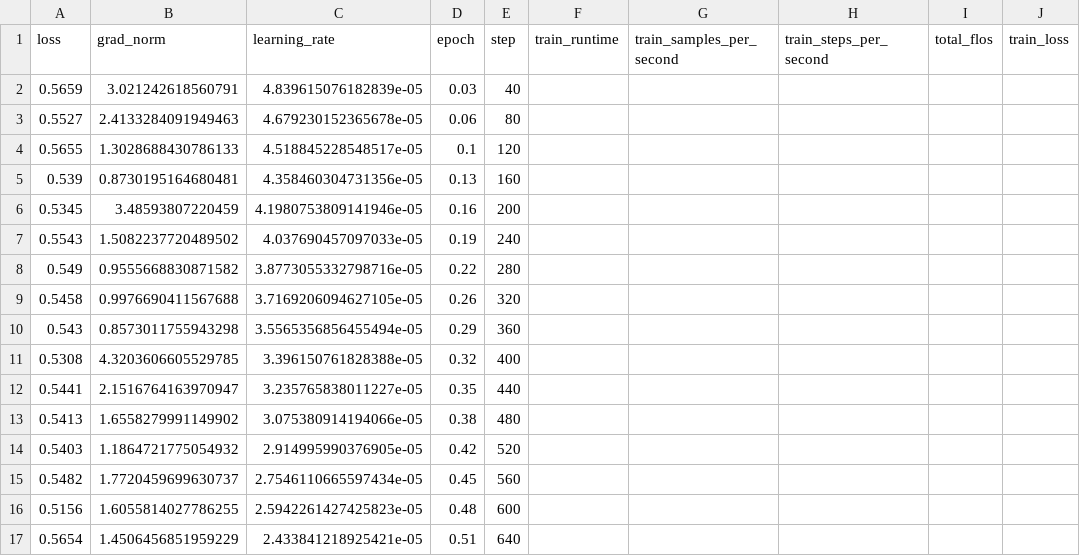
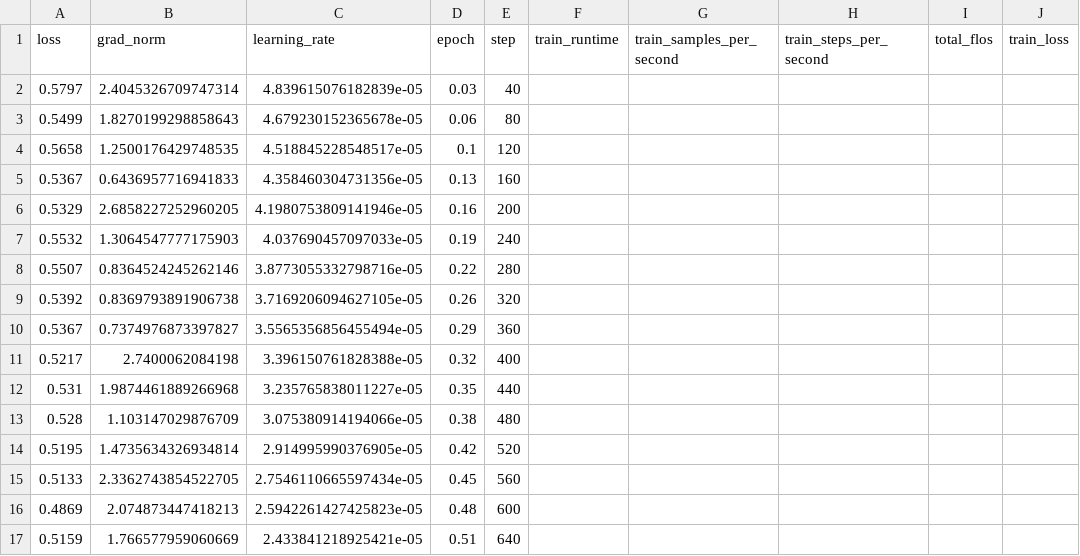
Before and after one commit to lilliansun04/cs2281_synthetic_data, a CSV file: results/qna/t5-small_1_no_eval_human_train.csv, drawn as a sheet; only a part is shown; the diff covers the shown part only.

Commit message:
cleaned train logs

```diff
--- a/results/qna/t5-small_1_no_eval_human_train.csv
+++ b/results/qna/t5-small_1_no_eval_human_train.csv
@@ -1,17 +1,17 @@
 loss,grad_norm,learning_rate,epoch,step,train_runtime,train_samples_per_second,train_steps_per_second,total_flos,train_loss
-0.5659,3.021242618560791,4.839615076182839e-05,0.03,40,,,,,
-0.5527,2.4133284091949463,4.679230152365678e-05,0.06,80,,,,,
-0.5655,1.3028688430786133,4.518845228548517e-05,0.1,120,,,,,
-0.539,0.8730195164680481,4.358460304731356e-05,0.13,160,,,,,
-0.5345,3.48593807220459,4.1980753809141946e-05,0.16,200,,,,,
-0.5543,1.5082237720489502,4.037690457097033e-05,0.19,240,,,,,
-0.549,0.9555668830871582,3.8773055332798716e-05,0.22,280,,,,,
-0.5458,0.9976690411567688,3.7169206094627105e-05,0.26,320,,,,,
-0.543,0.8573011755943298,3.5565356856455494e-05,0.29,360,,,,,
-0.5308,4.3203606605529785,3.396150761828388e-05,0.32,400,,,,,
-0.5441,2.1516764163970947,3.235765838011227e-05,0.35,440,,,,,
-0.5413,1.6558279991149902,3.075380914194066e-05,0.38,480,,,,,
-0.5403,1.1864721775054932,2.914995990376905e-05,0.42,520,,,,,
-0.5482,1.7720459699630737,2.7546110665597434e-05,0.45,560,,,,,
-0.5156,1.6055814027786255,2.5942261427425823e-05,0.48,600,,,,,
-0.5654,1.4506456851959229,2.433841218925421e-05,0.51,640,,,,,
+0.5797,2.4045326709747314,4.839615076182839e-05,0.03,40,,,,,
+0.5499,1.8270199298858643,4.679230152365678e-05,0.06,80,,,,,
+0.5658,1.2500176429748535,4.518845228548517e-05,0.1,120,,,,,
+0.5367,0.6436957716941833,4.358460304731356e-05,0.13,160,,,,,
+0.5329,2.6858227252960205,4.1980753809141946e-05,0.16,200,,,,,
+0.5532,1.3064547777175903,4.037690457097033e-05,0.19,240,,,,,
+0.5507,0.8364524245262146,3.8773055332798716e-05,0.22,280,,,,,
+0.5392,0.8369793891906738,3.7169206094627105e-05,0.26,320,,,,,
+0.5367,0.7374976873397827,3.5565356856455494e-05,0.29,360,,,,,
+0.5217,2.7400062084198,3.396150761828388e-05,0.32,400,,,,,
+0.531,1.9874461889266968,3.235765838011227e-05,0.35,440,,,,,
+0.528,1.103147029876709,3.075380914194066e-05,0.38,480,,,,,
+0.5195,1.4735634326934814,2.914995990376905e-05,0.42,520,,,,,
+0.5133,2.3362743854522705,2.7546110665597434e-05,0.45,560,,,,,
+0.4869,2.074873447418213,2.5942261427425823e-05,0.48,600,,,,,
+0.5159,1.766577959060669,2.433841218925421e-05,0.51,640,,,,,
```
Also changed, not shown: 1 added row, 1 removed row and 30 edited cells elsewhere in this file, 51 other files.
